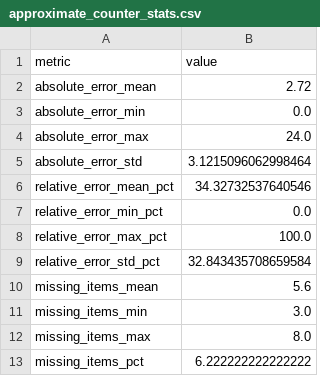
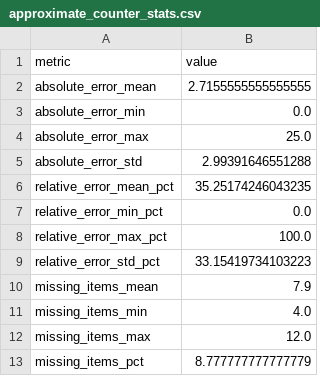
Before and after one commit to spraxx/data-stream-frequency-analysis, a CSV file: results/approximate_counter_stats.csv, drawn as a sheet.

```diff
--- a/results/approximate_counter_stats.csv
+++ b/results/approximate_counter_stats.csv
@@ -1,13 +1,13 @@
 metric,value
-absolute_error_mean,2.72
+absolute_error_mean,2.7155555555555555
 absolute_error_min,0.0
-absolute_error_max,24.0
-absolute_error_std,3.1215096062998464
-relative_error_mean_pct,34.32732537640546
+absolute_error_max,25.0
+absolute_error_std,2.99391646551288
+relative_error_mean_pct,35.25174246043235
 relative_error_min_pct,0.0
 relative_error_max_pct,100.0
-relative_error_std_pct,32.843435708659584
-missing_items_mean,5.6
-missing_items_min,3.0
-missing_items_max,8.0
-missing_items_pct,6.222222222222222
+relative_error_std_pct,33.15419734103223
+missing_items_mean,7.9
+missing_items_min,4.0
+missing_items_max,12.0
+missing_items_pct,8.777777777777779
```
Also changed, not shown: results/approximate_counter_top10.csv, 4 other files.
